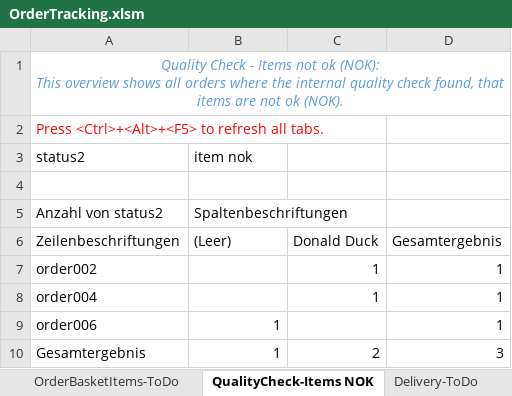
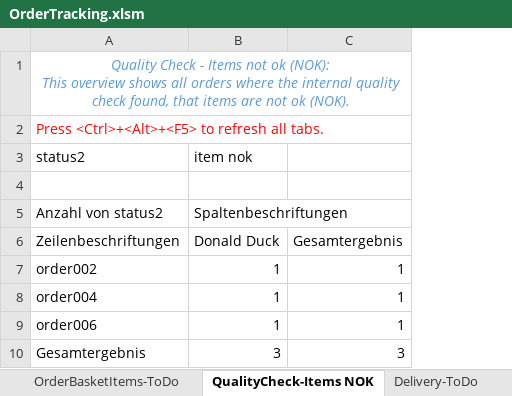
Before and after one commit to AndreasTraut/Algorithms-Data-Structures-and-Coding, an Excel workbook: Excel_Example/OrderTracking.xlsm, sheet QualityCheck-Items NOK, drawn as a sheet; values as stored, in another font and other column widths than the file's, no borders; the diff names each change by its address in the sheet, - before the commit and + after, or states it on an @@ line.

```diff
--- a/Excel_Example/OrderTracking.xlsm (sheet QualityCheck-Items NOK)
+++ b/Excel_Example/OrderTracking.xlsm (sheet QualityCheck-Items NOK)
-column C, rows 6-10: Donald Duck | 1 | 1 |  | 2
-B6 (item nok): (Leer)
+B6 (item nok): Donald Duck
-B7:B8 (item nok): (empty)
+B7:B8 (item nok): 1
-B10 (item nok): 1
+B10 (item nok): 3
```
Also changed, not shown: sheet configuration, sheet Orders, sheet Delivery-ToDo, sheet OrdersStatistics, sheet OrderBasketItems-ToDo, hidden cells, charts or pictures, 3 other files.
